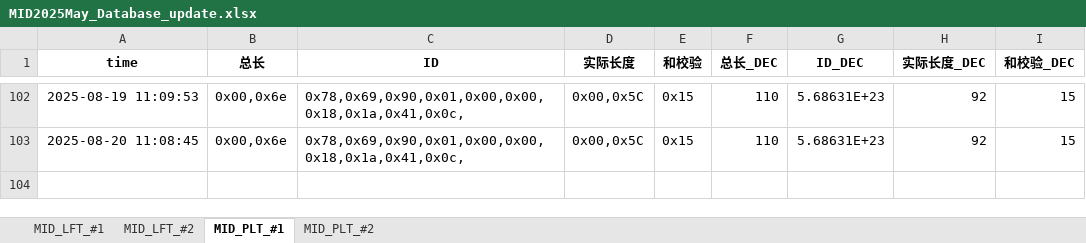
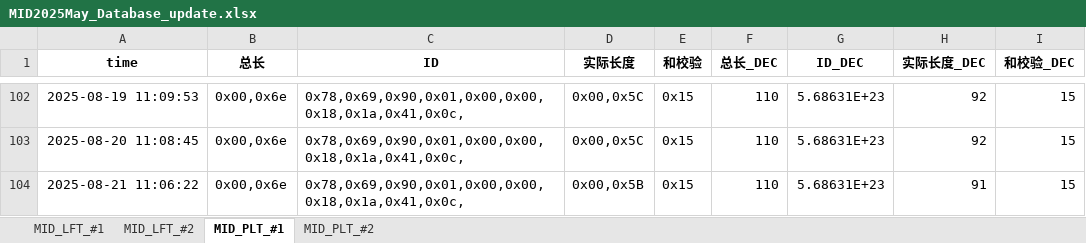
Before and after one commit to weichencsu/tbo_may2025, an Excel workbook: MID2025May_Database_update.xlsx, sheet MID_PLT_#1, drawn as a sheet; only a part is shown, gaps mark what is left out; values as stored, in another font and other column widths than the file's, no borders; the diff names each change by its address in the sheet, - before the commit and + after, or states it on an @@ line.

```diff
--- a/MID2025May_Database_update.xlsx (sheet MID_PLT_#1)
+++ b/MID2025May_Database_update.xlsx (sheet MID_PLT_#1)
+row 104: 2025-08-21 11:06:22 | 0x00,0x6e | 0x78,0x69,0x90,0x01,0x00,0x00,0x18,0x1a,0x41,0x0c, | 0x00,0x5B | 0x15 | 110 | 5.68631E+23 | 91 | 15
```
Also changed, not shown: sheet MID_PLT_#2, sheet MID_LFT_#1, sheet MID_LFT_#2.
